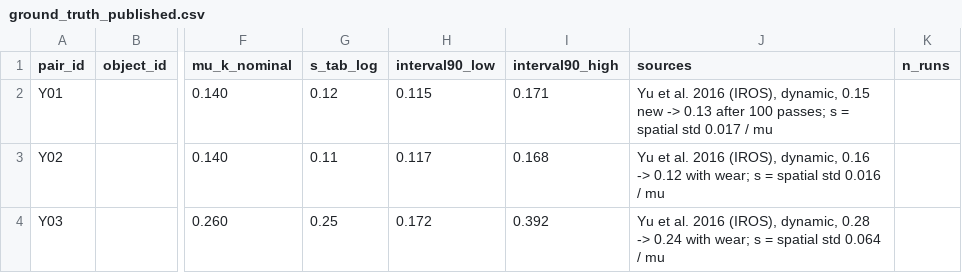
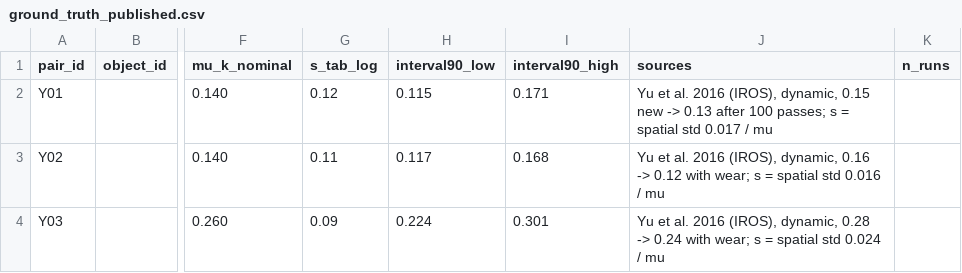
Before and after one commit to linangle/slide-to-target-llm-priors, a CSV file: data/ground_truth_published.csv, drawn as a sheet; only a part is shown, gaps mark what is left out; the diff names each change by its address in the sheet, - before the commit and + after, or states it on an @@ line.

Commit message:
design rationale, logic checks, y03 spread fix, claude query script, diff ik against trajectory optimisation
Work of 25 Nov. README, the model specification and the results indexes in this commit also describe the 17-22 Nov work.

- docs/DESIGN_RATIONALE.md: every design choice with its reasoning, evidence and references; the proposal's plan
  against what exists; what is still open
- experiments/logic_checks.py: release bound per push speed, calibration of the belief, belief grid at low noise.
  Corrects the release bound of a slow push: the commanded brake peaks at sqrt(2 J u), not sqrt(J u) (test added)
- data/ground_truth_published.csv: Y03 (plywood) spread 0.25 -> 0.09; the old value was polyurethane's. No evaluation
  reads this cell, but the file's hash changes (saved runs record f438d40b, the file is now 33ae4086)
- docs/LLM_API_GUIDE.md and evaluation/query_claude.py: Claude's answers by API in the stand-in file format;
  previews unless --query; anthropic pinned in requirements.txt. Not yet run against the API
- experiments/e1_motion_generators.py: the proposal's E1 comparison, Drake's differential IK and kinematic trajectory
  optimisation beside arm.py's planner, 85 pushes at two bases (results/side_base/e1_motion_generators/)
- 115 tests

```diff
--- a/data/ground_truth_published.csv
+++ b/data/ground_truth_published.csv
-G4 (s_tab_log): 0.25
+G4 (s_tab_log): 0.09
-H4 (interval90_low): 0.172
+H4 (interval90_low): 0.224
-I4 (interval90_high): 0.392
+I4 (interval90_high): 0.301
-J4 (sources): …spatial std 0.064 / mu
+J4 (sources): …spatial std 0.024 / mu
```
Also changed, not shown: 18 other files.
